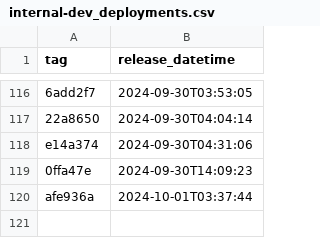
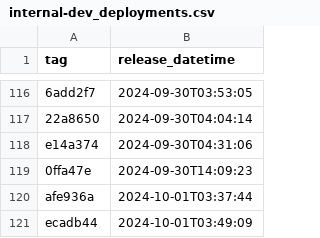
Before and after one commit to NHSDigital/prescriptionsforpatients, a CSV file: _data/internal-dev_deployments.csv, drawn as a sheet; only a part is shown, gaps mark what is left out; the diff names each change by its address in the sheet, - before the commit and + after, or states it on an @@ line.

```diff
--- a/_data/internal-dev_deployments.csv
+++ b/_data/internal-dev_deployments.csv
+row 121: ecadb44 | 2024-10-01T03:49:09
```
Also changed, not shown: 1 other file.
